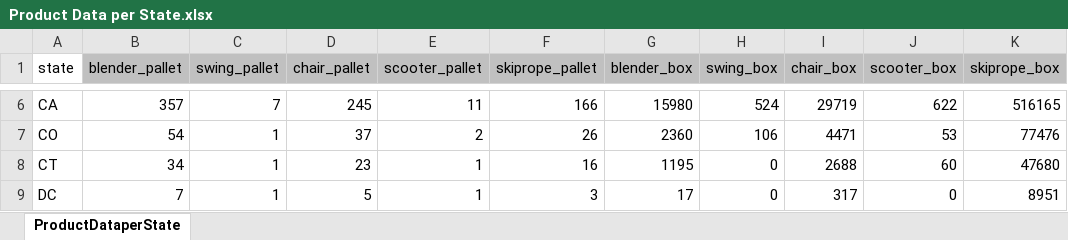
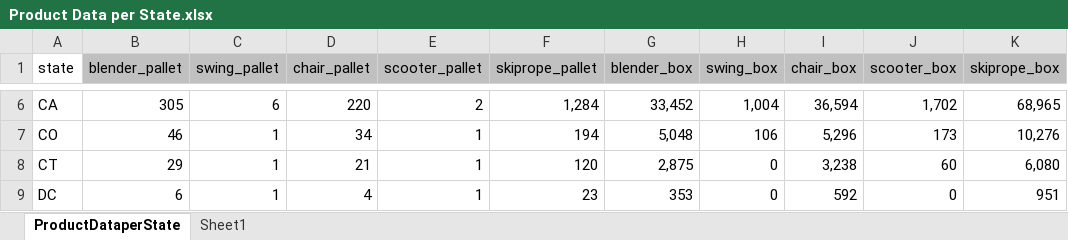
Before and after one commit to moniquechandra/OR8, an Excel workbook: Product Data per State.xlsx, sheet ProductDataperState, drawn as a sheet; only a part is shown, gaps mark what is left out; values as stored, in another font and other column widths than the file's, no borders; the diff covers the shown part only; the diff names each change by its address in the sheet, - before the commit and + after, or states it on an @@ line.

```diff
--- a/Product Data per State.xlsx (sheet ProductDataperState)
+++ b/Product Data per State.xlsx (sheet ProductDataperState)
+sheet tab: Sheet1
-B6 (blender_pallet): 357
+B6 (blender_pallet): 305
-C6 (swing_pallet): 7
+C6 (swing_pallet): 6
-D6 (chair_pallet): 245
+D6 (chair_pallet): 220
-E6 (scooter_pallet): 11
+E6 (scooter_pallet): 2
-F6 (skiprope_pallet): 166
+F6 (skiprope_pallet): 1,284
-G6 (blender_box): 15980
+G6 (blender_box): 33,452
-H6 (swing_box): 524
+H6 (swing_box): 1,004
-I6 (chair_box): 29719
+I6 (chair_box): 36,594
-J6 (scooter_box): 622
+J6 (scooter_box): 1,702
-K6 (skiprope_box): 516165
+K6 (skiprope_box): 68,965
-B7 (blender_pallet): 54
+B7 (blender_pallet): 46
-D7 (chair_pallet): 37
+D7 (chair_pallet): 34
-E7 (scooter_pallet): 2
+E7 (scooter_pallet): 1
-F7 (skiprope_pallet): 26
+F7 (skiprope_pallet): 194
-G7 (blender_box): 2360
+G7 (blender_box): 5,048
-I7 (chair_box): 4471
+I7 (chair_box): 5,296
-J7 (scooter_box): 53
+J7 (scooter_box): 173
-K7 (skiprope_box): 77476
+K7 (skiprope_box): 10,276
-B8 (blender_pallet): 34
+B8 (blender_pallet): 29
-D8 (chair_pallet): 23
+D8 (chair_pallet): 21
-F8 (skiprope_pallet): 16
+F8 (skiprope_pallet): 120
-G8 (blender_box): 1195
+G8 (blender_box): 2,875
-I8 (chair_box): 2688
+I8 (chair_box): 3,238
-K8 (skiprope_box): 47680
+K8 (skiprope_box): 6,080
-B9 (blender_pallet): 7
+B9 (blender_pallet): 6
-D9 (chair_pallet): 5
+D9 (chair_pallet): 4
-F9 (skiprope_pallet): 3
+F9 (skiprope_pallet): 23
-G9 (blender_box): 17
+G9 (blender_box): 353
-I9 (chair_box): 317
+I9 (chair_box): 592
-K9 (skiprope_box): 8951
+K9 (skiprope_box): 951
```
Also changed, not shown: 4 added rows and 330 edited cells elsewhere in this sheet, Demand Forecast.xlsx, Product Master Data.xlsx, 7 other files.
